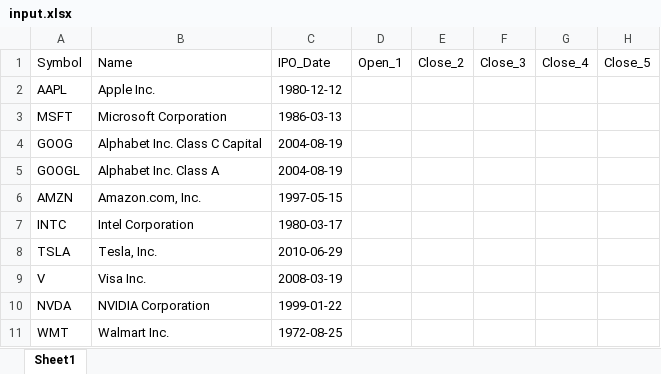
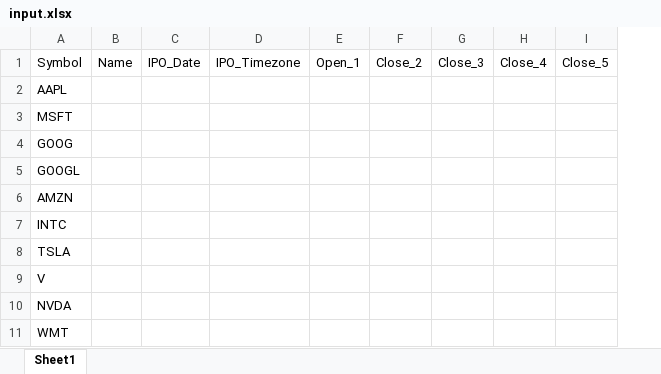
Before and after one commit to haipnh/stock_ipo, an Excel workbook: input.xlsx, sheet Sheet1, drawn as a sheet; values as stored, in another font and other column widths than the file's, no borders; removed rows and columns are numbered as before the commit, all else as after; the diff names each change by its address in the sheet, - before the commit and + after, or states it on an @@ line.

```diff
--- a/input.xlsx (sheet Sheet1)
+++ b/input.xlsx (sheet Sheet1)
-column B, rows 1-11: Name | Apple Inc. | Microsoft Corporation | Alphabet Inc. Class C Capital | Alphabet Inc. Class A | Amazon.com, Inc. | Intel Corporation | Tesla, Inc. | Visa Inc. | NVIDIA Corporation | Walmart Inc.
-column C, rows 1-11: IPO_Date | 1980-12-12 | 1986-03-13 | 2004-08-19 | 2004-08-19 | 1997-05-15 | 1980-03-17 | 2010-06-29 | 2008-03-19 | 1999-01-22 | 1972-08-25
+column B, row 1: Name
+column C, row 1: IPO_Date
+column D, row 1: IPO_Timezone
```
Also changed, not shown: 1 other file.
